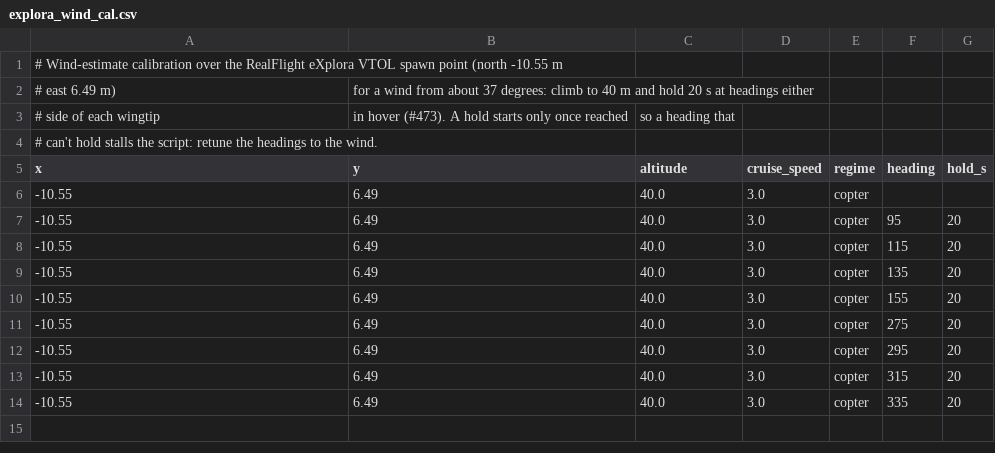
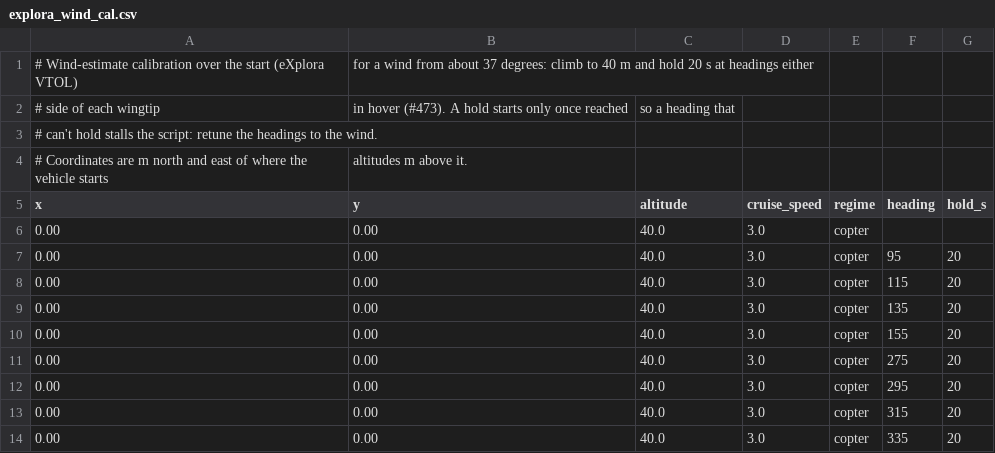
Before and after one commit to wboayue/stable-flight, a CSV file: flights/explora_wind_cal.csv, drawn as a sheet.

```diff
--- a/flights/explora_wind_cal.csv
+++ b/flights/explora_wind_cal.csv
@@ -1,14 +1,14 @@
-# Wind-estimate calibration over the RealFlight eXplora VTOL spawn point (north -10.55 m,
-# east 6.49 m), for a wind from about 37 degrees: climb to 40 m and hold 20 s at headings either
+# Wind-estimate calibration over the start (eXplora VTOL), for a wind from about 37 degrees: climb to 40 m and hold 20 s at headings either
 # side of each wingtip, in hover (#473). A hold starts only once reached, so a heading that
 # can't hold stalls the script: retune the headings to the wind.
+# Coordinates are m north and east of where the vehicle starts, altitudes m above it.
 x,y,altitude,cruise_speed,regime,heading,hold_s
--10.55,6.49,40.0,3.0,copter,,
--10.55,6.49,40.0,3.0,copter,95,20
--10.55,6.49,40.0,3.0,copter,115,20
--10.55,6.49,40.0,3.0,copter,135,20
--10.55,6.49,40.0,3.0,copter,155,20
--10.55,6.49,40.0,3.0,copter,275,20
--10.55,6.49,40.0,3.0,copter,295,20
--10.55,6.49,40.0,3.0,copter,315,20
--10.55,6.49,40.0,3.0,copter,335,20
+0.00,0.00,40.0,3.0,copter,,
+0.00,0.00,40.0,3.0,copter,95,20
+0.00,0.00,40.0,3.0,copter,115,20
+0.00,0.00,40.0,3.0,copter,135,20
+0.00,0.00,40.0,3.0,copter,155,20
+0.00,0.00,40.0,3.0,copter,275,20
+0.00,0.00,40.0,3.0,copter,295,20
+0.00,0.00,40.0,3.0,copter,315,20
+0.00,0.00,40.0,3.0,copter,335,20
```
Also changed, not shown: flights/cobra_transition_lap.csv, flights/explora_descent.csv, 14 other files.
